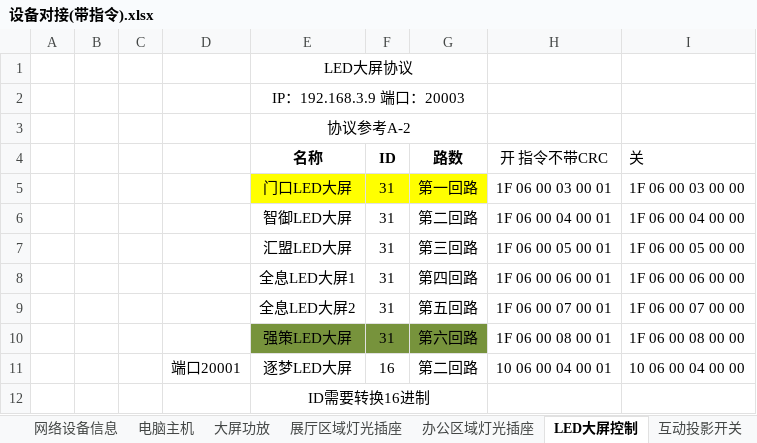
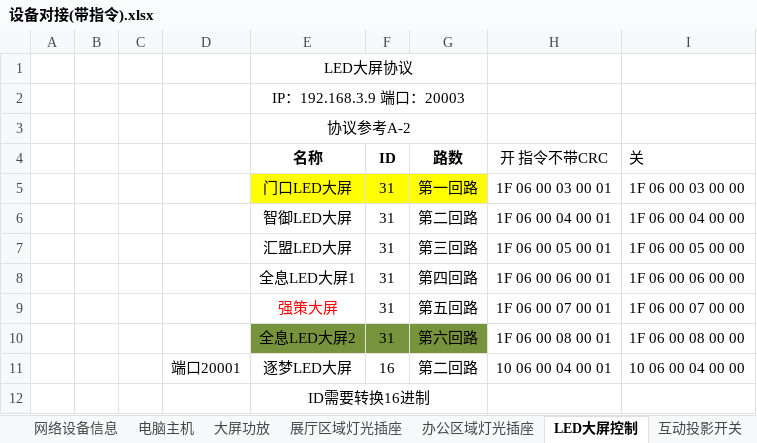
Before and after one commit to ashfrog/ScienceGame, an Excel workbook: PadControl/Assets/对接协议/设备对接(带指令).xlsx, sheet LED大屏控制, drawn as a sheet; values as stored, in another font and other column widths than the file's, no borders; the diff names each change by its address in the sheet, - before the commit and + after, or states it on an @@ line.

```diff
--- a/PadControl/Assets/对接协议/设备对接(带指令).xlsx (sheet LED大屏控制)
+++ b/PadControl/Assets/对接协议/设备对接(带指令).xlsx (sheet LED大屏控制)
-E9 (名称): 全息LED大屏2
+E9 (名称): 强策大屏
-E9 text colour: black
+E9 text colour: #FF0000
-E10 (名称): 强策LED大屏
+E10 (名称): 全息LED大屏2
```
Also changed, not shown: sheet 办公区域灯光插座, 2 other files.
